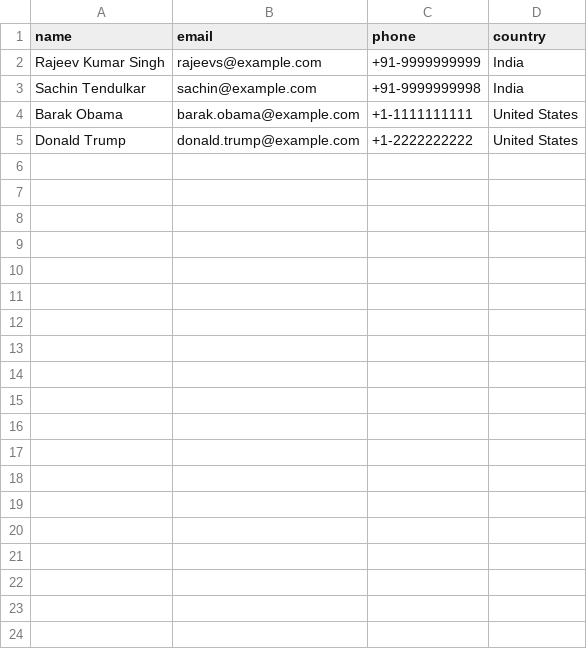
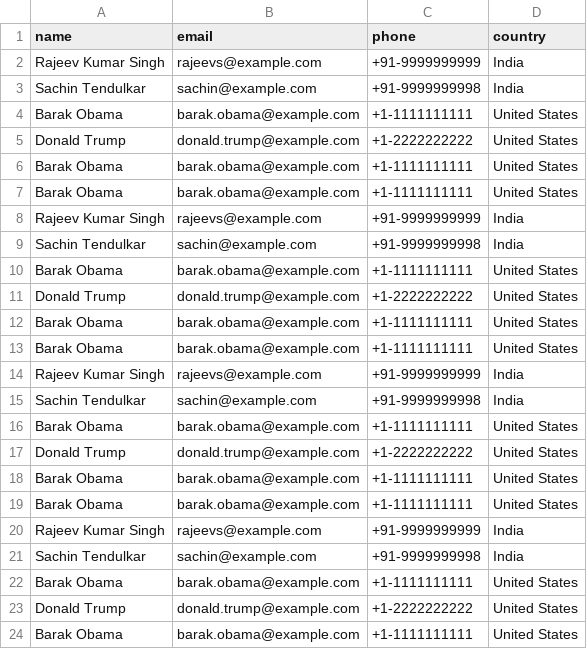
Before and after one commit to vincenttuan/JavaMaven0831, a CSV file: src/main/java/day09_csv/users.csv, drawn as a sheet; only a part is shown; the diff covers the shown part only; the diff names each change by its address in the sheet, - before the commit and + after, or states it on an @@ line.

Commit message:
Java

```diff
--- a/src/main/java/day09_csv/users.csv
+++ b/src/main/java/day09_csv/users.csv
+row 6: Barak Obama | barak.obama@example.com | +1-1111111111 | United States
+row 7: Barak Obama | barak.obama@example.com | +1-1111111111 | United States
+row 8: Rajeev Kumar Singh | rajeevs@example.com | +91-9999999999 | India
+row 9: Sachin Tendulkar | sachin@example.com | +91-9999999998 | India
+row 10: Barak Obama | barak.obama@example.com | +1-1111111111 | United States
+row 11: Donald Trump | donald.trump@example.com | +1-2222222222 | United States
+row 12: Barak Obama | barak.obama@example.com | +1-1111111111 | United States
+row 13: Barak Obama | barak.obama@example.com | +1-1111111111 | United States
+row 14: Rajeev Kumar Singh | rajeevs@example.com | +91-9999999999 | India
+row 15: Sachin Tendulkar | sachin@example.com | +91-9999999998 | India
+row 16: Barak Obama | barak.obama@example.com | +1-1111111111 | United States
+row 17: Donald Trump | donald.trump@example.com | +1-2222222222 | United States
+row 18: Barak Obama | barak.obama@example.com | +1-1111111111 | United States
+row 19: Barak Obama | barak.obama@example.com | +1-1111111111 | United States
+row 20: Rajeev Kumar Singh | rajeevs@example.com | +91-9999999999 | India
+row 21: Sachin Tendulkar | sachin@example.com | +91-9999999998 | India
+row 22: Barak Obama | barak.obama@example.com | +1-1111111111 | United States
+row 23: Donald Trump | donald.trump@example.com | +1-2222222222 | United States
+row 24: Barak Obama | barak.obama@example.com | +1-1111111111 | United States
```
Also changed, not shown: 13 added rows elsewhere in this file, 2 other files.
